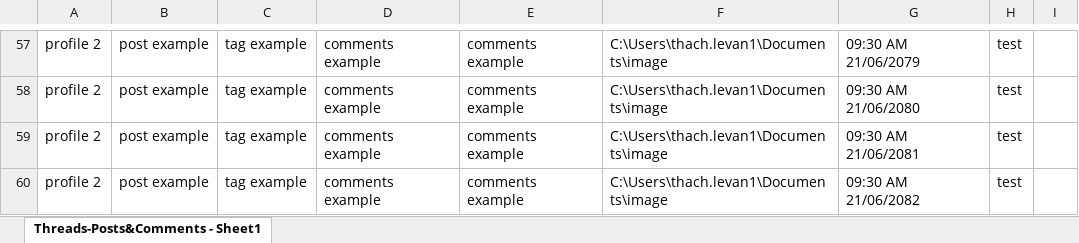
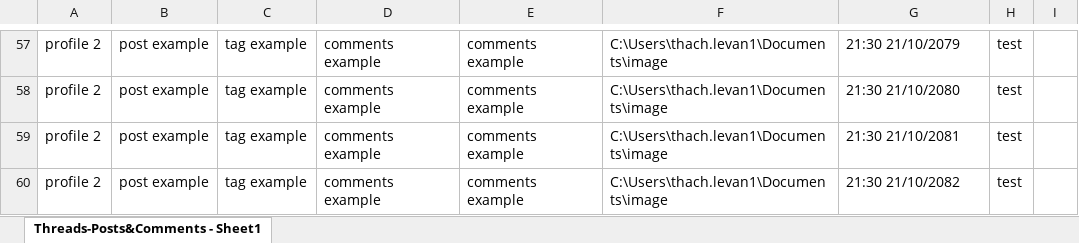
Before and after one commit to lethach1/threads-automation-puppeteer, an Excel workbook: data-sample/Threads-Posts&Comments - Sheet1 - Copy.xlsx, sheet Threads-Posts&Comments - Sheet1, drawn as a sheet; only a part is shown, gaps mark what is left out; values as stored, in another font and other column widths than the file's, no borders; the diff covers the shown part only; the diff names each change by its address in the sheet, - before the commit and + after, or states it on an @@ line.

```diff
--- a/data-sample/Threads-Posts&Comments - Sheet1 - Copy.xlsx (sheet Threads-Posts&Comments - Sheet1)
+++ b/data-sample/Threads-Posts&Comments - Sheet1 - Copy.xlsx (sheet Threads-Posts&Comments - Sheet1)
-G57: 09:30 AM 21/06/2079
+G57: 21:30 21/10/2079
-G58: 09:30 AM 21/06/2080
+G58: 21:30 21/10/2080
-G59: 09:30 AM 21/06/2081
+G59: 21:30 21/10/2081
-G60: 09:30 AM 21/06/2082
+G60: 21:30 21/10/2082
```
Also changed, not shown: 57 edited cells elsewhere in this sheet, 4 other files.
